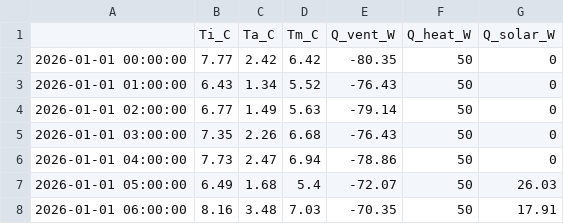
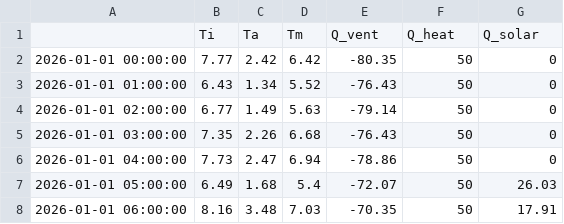
Before and after one commit to clementravet/Greybox-modeling-to-optimize-night-ventilation-in-office-spaces, a CSV file: docs/tutorials/data/fake_values.csv, drawn as a sheet; only a part is shown.

Commit message:
Update fake_values.csv

```diff
--- a/docs/tutorials/data/fake_values.csv
+++ b/docs/tutorials/data/fake_values.csv
@@ -1,2 +1,2 @@
-,Ti_C,Ta_C,Tm_C,Q_vent_W,Q_heat_W,Q_solar_W
+,Ti,Ta,Tm,Q_vent,Q_heat,Q_solar
 2026-01-01 00:00:00,7.77,2.42,6.42,-80.35,50,0
```
